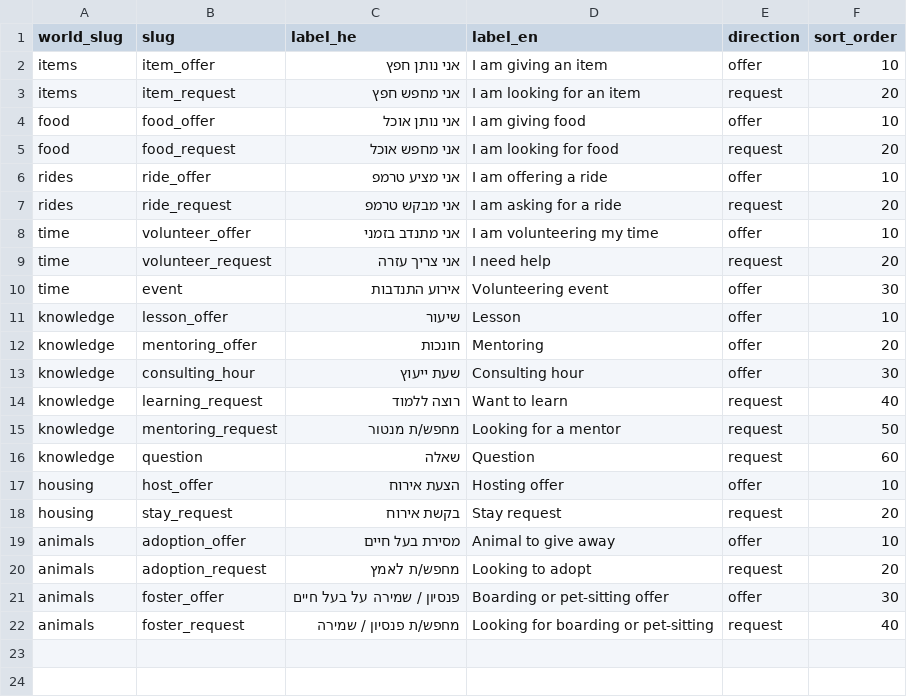
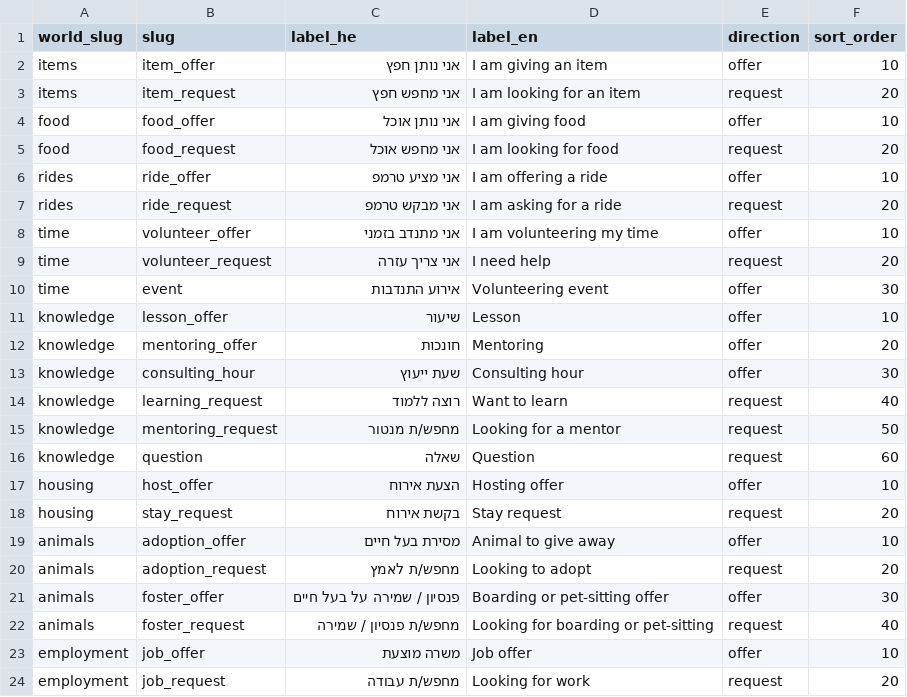
Before and after one commit to KarmaCummunity/KC, a CSV file: supabase/seed/reference/data/post_kinds.csv, drawn as a sheet.

```diff
--- a/supabase/seed/reference/data/post_kinds.csv
+++ b/supabase/seed/reference/data/post_kinds.csv
@@ -22 +22,3 @@ animals,foster_offer,פנסיון / שמירה על בעל חיים,Boarding or
 animals,foster_request,מחפש/ת פנסיון / שמירה,Looking for boarding or pet-sitting,request,40
+employment,job_offer,משרה מוצעת,Job offer,offer,10
+employment,job_request,מחפש/ת עבודה,Looking for work,request,20
```
Also changed, not shown: 15 other files.
